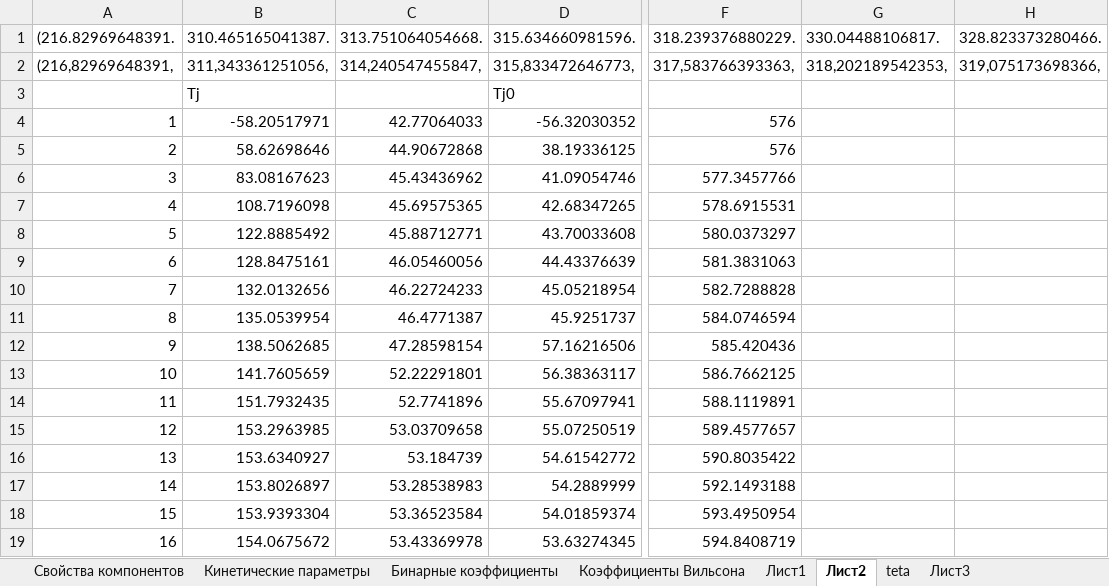
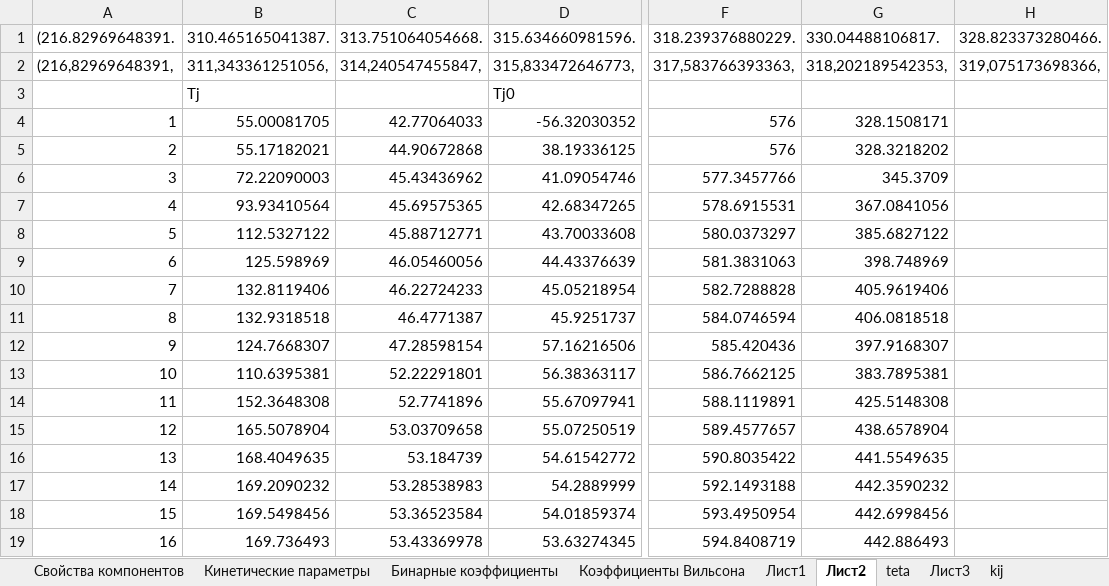
Before and after one commit to VChuzlov/My_Project, an Excel workbook: Параметры модели (version 1).xlsb.xlsx, sheet Лист2, drawn as a sheet; only a part is shown, gaps mark what is left out; values as stored, in another font and other column widths than the file's, no borders; charts and pictures not drawn; the diff covers the shown part only; the diff names each change by its address in the sheet, - before the commit and + after, or states it on an @@ line.

```diff
--- a/Параметры модели (version 1).xlsb.xlsx (sheet Лист2)
+++ b/Параметры модели (version 1).xlsb.xlsx (sheet Лист2)
+sheet tab: kij
-B4 (310.465165041387.): -58.20517971
+B4 (310.465165041387.): 55.00081705
-G4 (330.04488106817.): (empty)
+G4 (330.04488106817.): 328.1508171
-B5 (310.465165041387.): 58.62698646
+B5 (310.465165041387.): 55.17182021
-G5 (330.04488106817.): (empty)
+G5 (330.04488106817.): 328.3218202
-B6 (310.465165041387.): 83.08167623
+B6 (310.465165041387.): 72.22090003
-G6 (330.04488106817.): (empty)
+G6 (330.04488106817.): 345.3709
-B7 (310.465165041387.): 108.7196098
+B7 (310.465165041387.): 93.93410564
-G7 (330.04488106817.): (empty)
+G7 (330.04488106817.): 367.0841056
-B8 (310.465165041387.): 122.8885492
+B8 (310.465165041387.): 112.5327122
-G8 (330.04488106817.): (empty)
+G8 (330.04488106817.): 385.6827122
-B9 (310.465165041387.): 128.8475161
+B9 (310.465165041387.): 125.598969
-G9 (330.04488106817.): (empty)
+G9 (330.04488106817.): 398.748969
-B10 (310.465165041387.): 132.0132656
+B10 (310.465165041387.): 132.8119406
-G10 (330.04488106817.): (empty)
+G10 (330.04488106817.): 405.9619406
-B11 (310.465165041387.): 135.0539954
+B11 (310.465165041387.): 132.9318518
-G11 (330.04488106817.): (empty)
+G11 (330.04488106817.): 406.0818518
-B12 (310.465165041387.): 138.5062685
+B12 (310.465165041387.): 124.7668307
-G12 (330.04488106817.): (empty)
+G12 (330.04488106817.): 397.9168307
-B13 (310.465165041387.): 141.7605659
+B13 (310.465165041387.): 110.6395381
-G13 (330.04488106817.): (empty)
+G13 (330.04488106817.): 383.7895381
-B14 (310.465165041387.): 151.7932435
+B14 (310.465165041387.): 152.3648308
-G14 (330.04488106817.): (empty)
+G14 (330.04488106817.): 425.5148308
-B15 (310.465165041387.): 153.2963985
+B15 (310.465165041387.): 165.5078904
-G15 (330.04488106817.): (empty)
+G15 (330.04488106817.): 438.6578904
-B16 (310.465165041387.): 153.6340927
+B16 (310.465165041387.): 168.4049635
-G16 (330.04488106817.): (empty)
+G16 (330.04488106817.): 441.5549635
-B17 (310.465165041387.): 153.8026897
+B17 (310.465165041387.): 169.2090232
-G17 (330.04488106817.): (empty)
+G17 (330.04488106817.): 442.3590232
-B18 (310.465165041387.): 153.9393304
+B18 (310.465165041387.): 169.5498456
-G18 (330.04488106817.): (empty)
+G18 (330.04488106817.): 442.6998456
-B19 (310.465165041387.): 154.0675672
+B19 (310.465165041387.): 169.736493
-G19 (330.04488106817.): (empty)
+G19 (330.04488106817.): 442.886493
```
Also changed, not shown: 4 added rows and 210 edited cells elsewhere in this sheet, charts or pictures, 18 other files.
